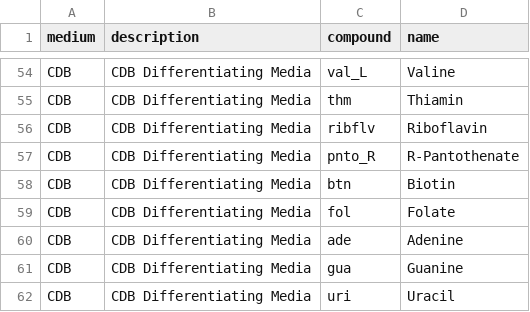
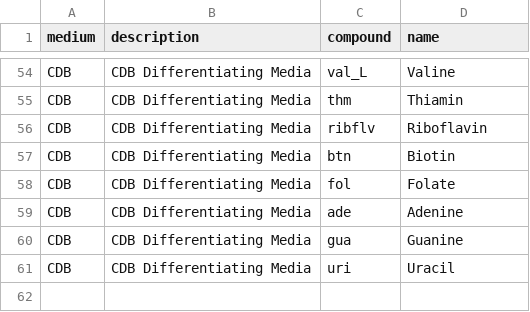
Before and after one commit to carternewt/metabolome_map, a TSV file: GG_medium.tsv, drawn as a sheet; only a part is shown, gaps mark what is left out.

Commit message:
Update cobra_analysis.py & GG_medium.tsv: troubleshooting

```diff
--- a/GG_medium.tsv
+++ b/GG_medium.tsv
@@ -56,3 +56,2 @@ CDB	CDB Differentiating Media	thm	Thiamin
 CDB	CDB Differentiating Media	ribflv	Riboflavin
-CDB	CDB Differentiating Media	pnto_R	R-Pantothenate
 CDB	CDB Differentiating Media	btn	Biotin
```
Also changed, not shown: 1 other file.
